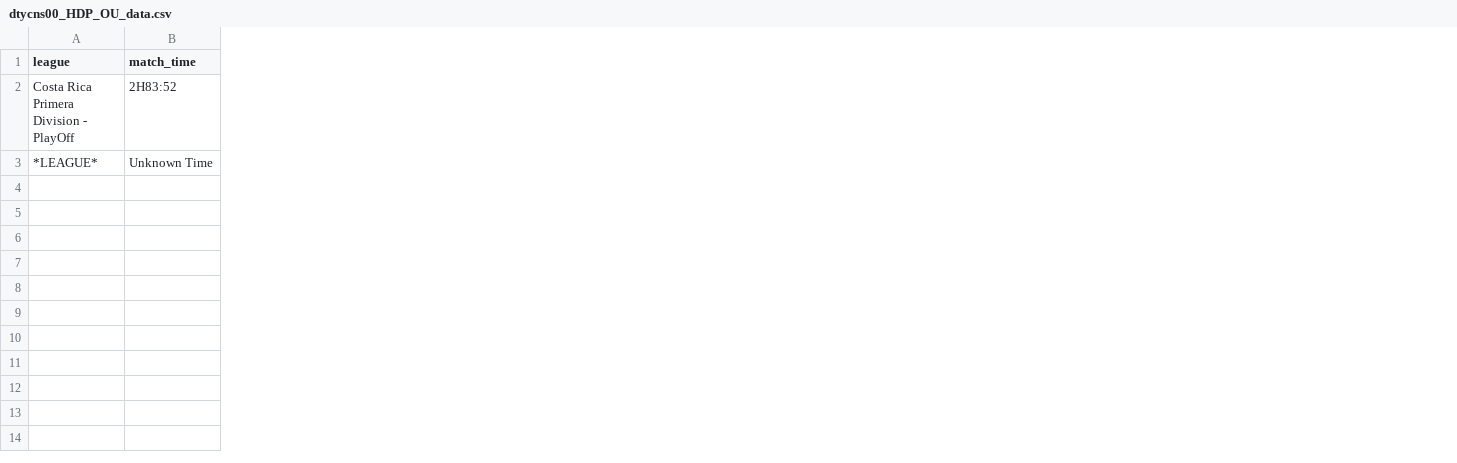
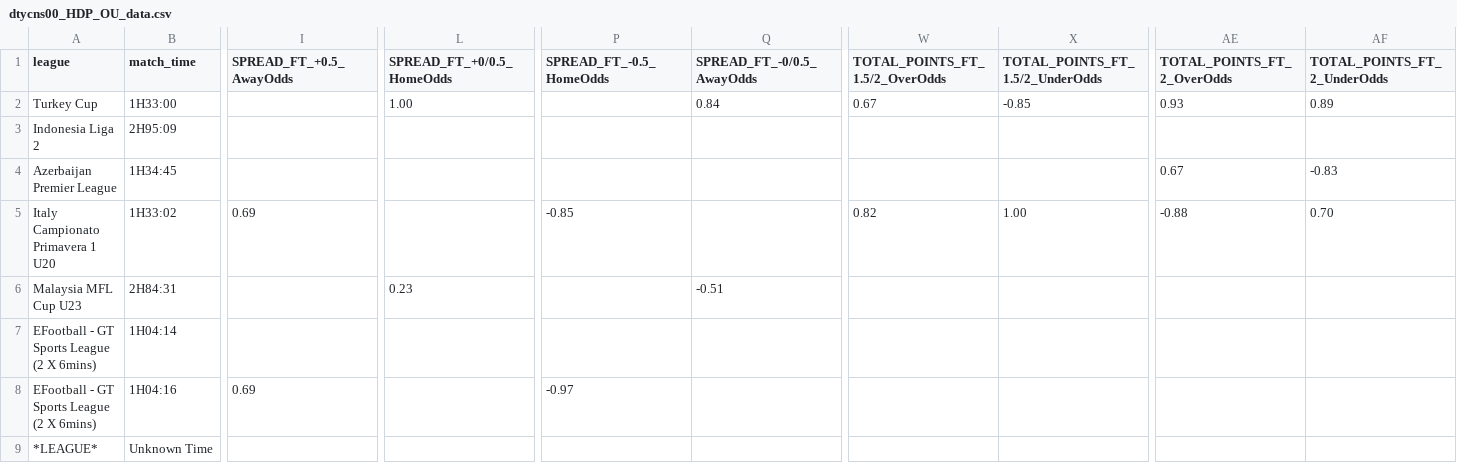
Before and after one commit to skybainiao/Better, a CSV file: dtycns00_HDP_OU_data.csv, drawn as a sheet; only a part is shown, gaps mark what is left out; removed rows and columns are numbered as before the commit, all else as after; rows hold the shown columns only; the diff covers the shown part only; the diff names each change by its address in the sheet, - before the commit and + after, or states it on an @@ line.

```diff
--- a/dtycns00_HDP_OU_data.csv
+++ b/dtycns00_HDP_OU_data.csv
+column I (SPREAD_FT_+0.5_AwayOdds), empty
+column L (SPREAD_FT_+0/0.5_HomeOdds), empty
+column P (SPREAD_FT_-0.5_HomeOdds), empty
+column Q (SPREAD_FT_-0/0.5_AwayOdds), empty
+column W (TOTAL_POINTS_FT_1.5/2_OverOdds), empty
+column X (TOTAL_POINTS_FT_1.5/2_UnderOdds), empty
+column AE (TOTAL_POINTS_FT_2_OverOdds), empty
+column AF (TOTAL_POINTS_FT_2_UnderOdds), empty
-row 2: Costa Rica Primera Division - PlayOff | 2H83:52
+row 2: Turkey Cup | 1H33:00 |  | 1.00 |  | 0.84 | 0.67 | -0.85 | 0.93 | 0.89
+row 3: Indonesia Liga 2 | 2H95:09
+row 4: Azerbaijan Premier League | 1H34:45 |  |  |  |  |  |  | 0.67 | -0.83
+row 5: Italy Campionato Primavera 1 U20 | 1H33:02 | 0.69 |  | -0.85 |  | 0.82 | 1.00 | -0.88 | 0.70
+row 6: Malaysia MFL Cup U23 | 2H84:31 |  | 0.23 |  | -0.51
+row 7: EFootball - GT Sports League (2 X 6mins) | 1H04:14
+row 8: EFootball - GT Sports League (2 X 6mins) | 1H04:16 | 0.69 |  | -0.97
```
Also changed, not shown: 12 added columns elsewhere in this file, dtycns01_HDP_OU_data.csv, 1 other file.
